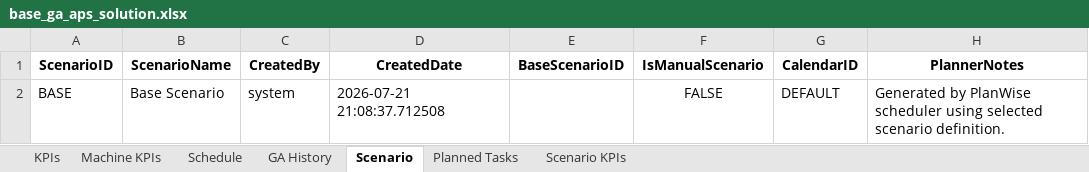
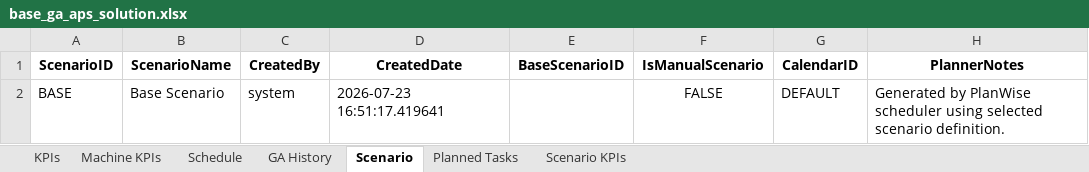
Before and after one commit to abha19k/scheduler, an Excel workbook: backend/output/base_ga_aps_solution.xlsx, sheet Scenario, drawn as a sheet; only a part is shown; values as stored, in another font and other column widths than the file's, no borders; the diff names each change by its address in the sheet, - before the commit and + after, or states it on an @@ line.

```diff
--- a/backend/output/base_ga_aps_solution.xlsx (sheet Scenario)
+++ b/backend/output/base_ga_aps_solution.xlsx (sheet Scenario)
-D2 (CreatedDate): 2026-07-21 21:08:37.712508
+D2 (CreatedDate): 2026-07-23 16:51:17.419641
```
Also changed, not shown: sheet Planned Tasks, sheet Schedule, backend/storage/planwise_scenario_store.xlsx, 7 other files.
